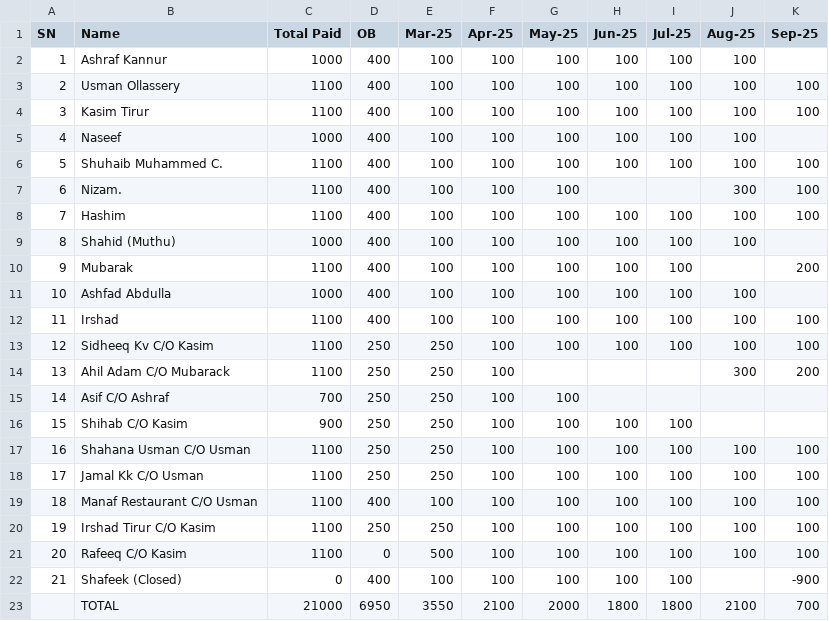
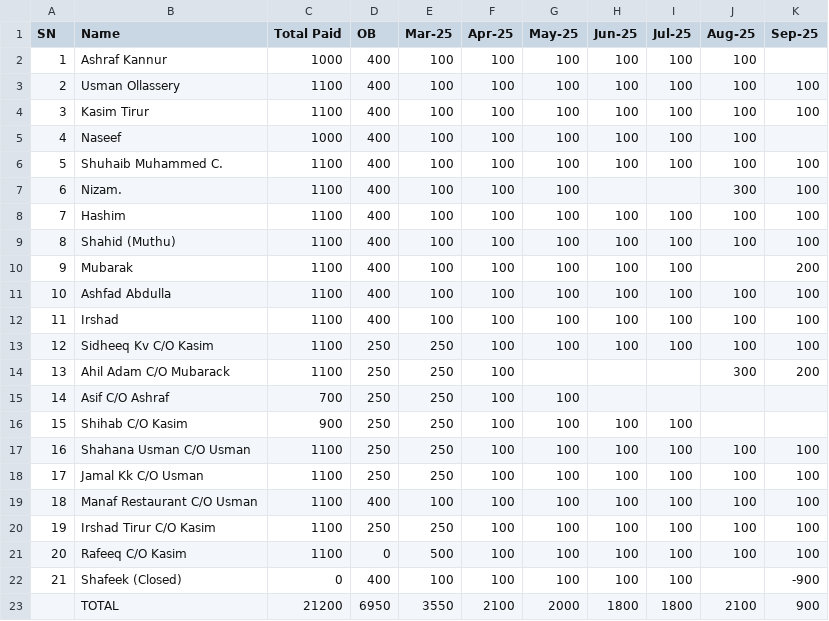
Before and after one commit to inventory-choco/avadhi-nidhi-loan, a CSV file: payments.csv, drawn as a sheet.

Commit message:
Update payments.csv

```diff
--- a/payments.csv
+++ b/payments.csv
@@ -8,5 +8,5 @@ SN,Name,Total Paid,OB,Mar-25,Apr-25,May-25,Jun-25,Jul-25,Aug-25,Sep-25
 7,Hashim,1100,400,100,100,100,100,100,100,100
-8,Shahid (Muthu),1000,400,100,100,100,100,100,100,
+8,Shahid (Muthu),1100,400,100,100,100,100,100,100,100
 9,Mubarak,1100,400,100,100,100,100,100,,200
-10,Ashfad Abdulla,1000,400,100,100,100,100,100,100,
+10,Ashfad Abdulla,1100,400,100,100,100,100,100,100,100
 11,Irshad,1100,400,100,100,100,100,100,100,100
@@ -22,2 +22,2 @@ SN,Name,Total Paid,OB,Mar-25,Apr-25,May-25,Jun-25,Jul-25,Aug-25,Sep-25
 21,Shafeek (Closed),0,400,100,100,100,100,100,,-900
-,TOTAL,21000,6950,3550,2100,2000,1800,1800,2100,700
+,TOTAL,21200,6950,3550,2100,2000,1800,1800,2100,900
```
